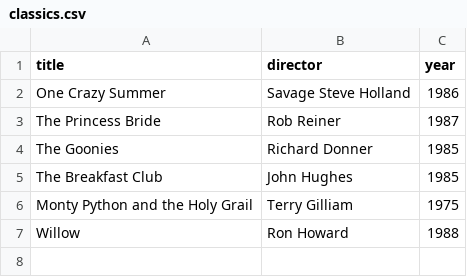
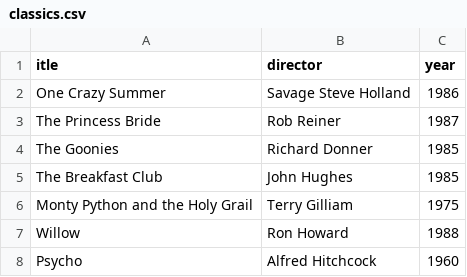
Before and after one commit to agdombrow/webflyx, a CSV file: classics.csv, drawn as a sheet.

Commit message:
L: update classics.csv

```diff
--- a/classics.csv
+++ b/classics.csv
@@ -1,2 +1,2 @@
-title, director, year
+itle, director, year
 One Crazy Summer, Savage Steve Holland, 1986
@@ -7 +7,2 @@ Monty Python and the Holy Grail, Terry Gilliam, 1975
 Willow, Ron Howard, 1988
+Psycho, Alfred Hitchcock, 1960
```
